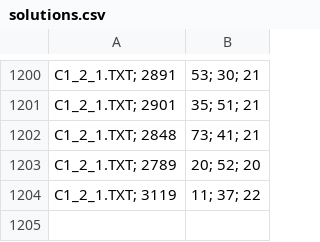
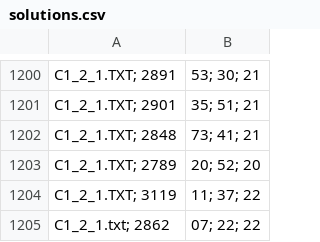
Before and after one commit to matteougolotti/OMA-Assignment, a CSV file: output/solutions.csv, drawn as a sheet; only a part is shown, gaps mark what is left out; the diff names each change by its address in the sheet, - before the commit and + after, or states it on an @@ line.

```diff
--- a/output/solutions.csv
+++ b/output/solutions.csv
+row 1205: C1_2_1.txt; 2862 | 07; 22; 22
```
Also changed, not shown: 2 other files.
